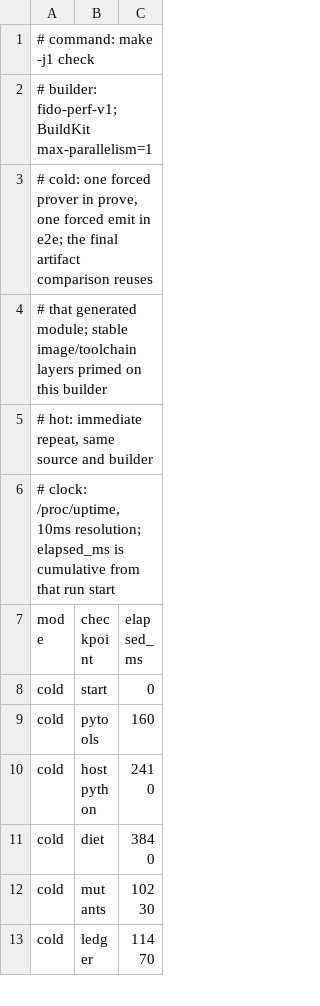
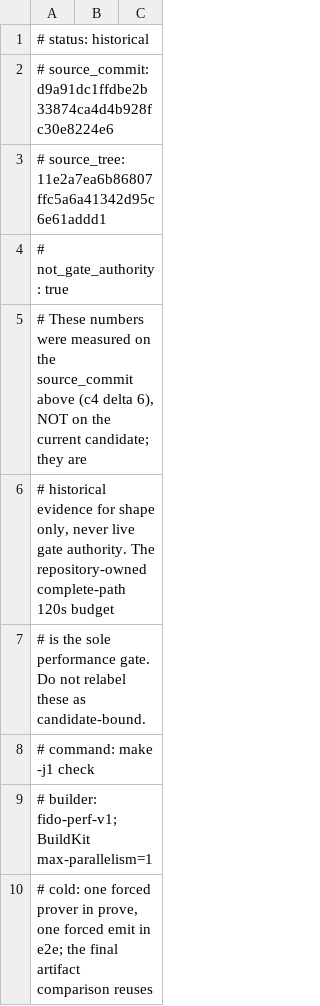
Before and after one commit to rhencke/fido, a TSV file: .review/PERFORMANCE.tsv, drawn as a sheet; only a part is shown; the shorter side is filled out with more unchanged rows.

```diff
--- a/.review/PERFORMANCE.tsv
+++ b/.review/PERFORMANCE.tsv
@@ -1 +1,8 @@
+# status: historical
+# source_commit: d9a91dc1ffdbe2b33874ca4d4b928fc30e8224e6
+# source_tree: 11e2a7ea6b86807ffc5a6a41342d95c6e61addd1
+# not_gate_authority: true
+# These numbers were measured on the source_commit above (c4 delta 6), NOT on the current candidate; they are
+# historical evidence for shape only, never live gate authority. The repository-owned complete-path 120s budget
+# is the sole performance gate. Do not relabel these as candidate-bound.
 # command: make -j1 check
```
Also changed, not shown: 5 other files.
